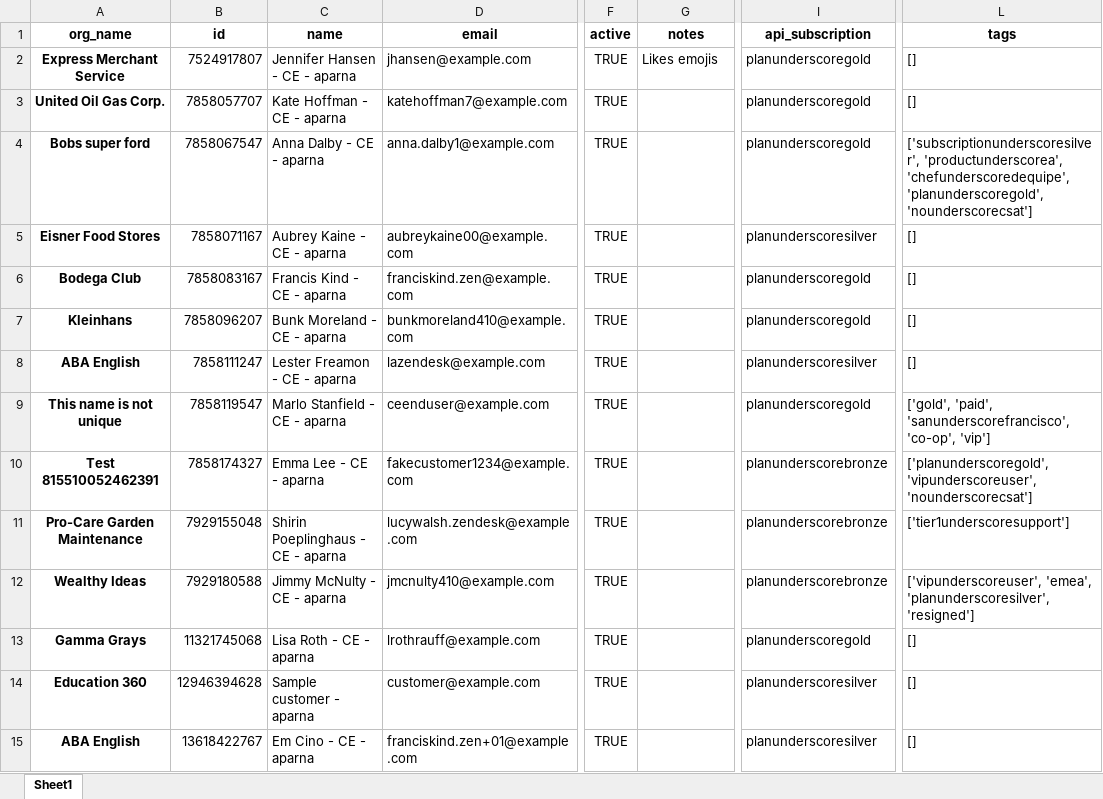
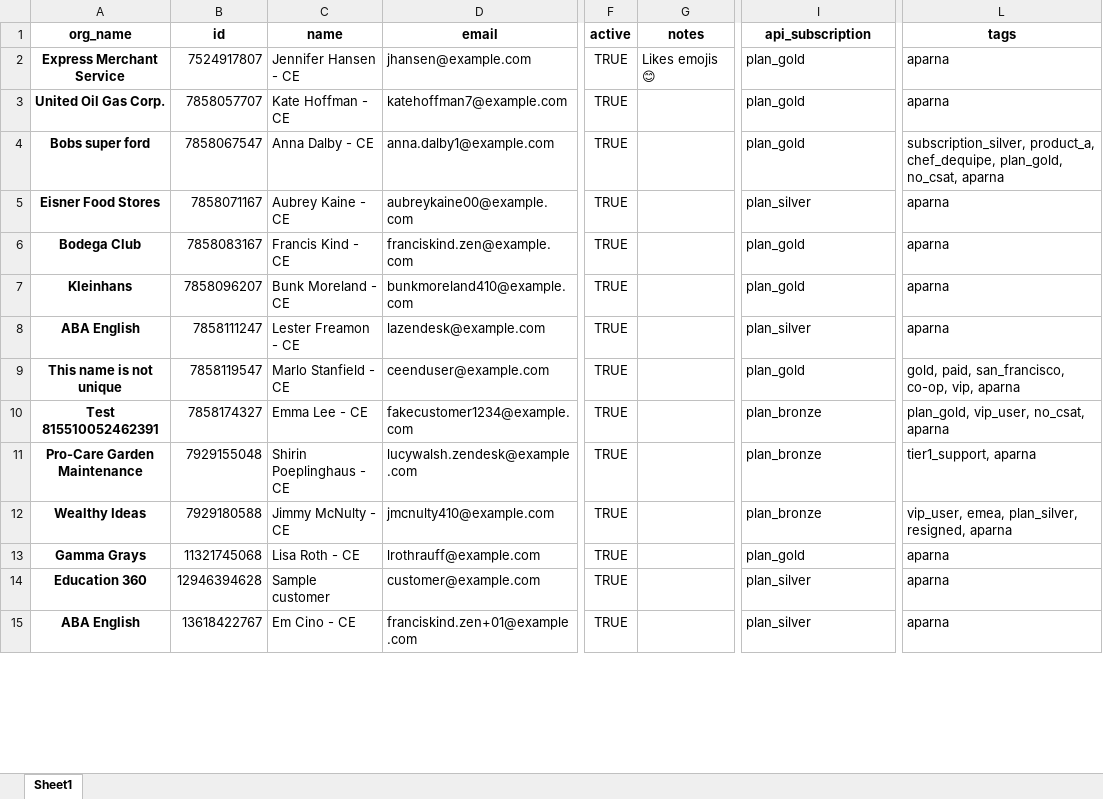
Before and after one commit to parnapaal/AcmeData, an Excel workbook: scripts/users_list.xlsx, sheet Sheet1, drawn as a sheet; only a part is shown, gaps mark what is left out; values as stored, in another font and other column widths than the file's, no borders; the diff covers the shown part only; the diff names each change by its address in the sheet, - before the commit and + after, or states it on an @@ line.

```diff
--- a/scripts/users_list.xlsx (sheet Sheet1)
+++ b/scripts/users_list.xlsx (sheet Sheet1)
-C2 (name): Jennifer Hansen - CE - aparna
+C2 (name): Jennifer Hansen - CE
-G2 (notes): Likes emojis
+G2 (notes): Likes emojis 😊
-I2:I4 (api_subscription): planunderscoregold
+I2:I4 (api_subscription): plan_gold
-L2:L3 (tags): []
+L2:L3 (tags): aparna
-C3 (name): Kate Hoffman - CE - aparna
+C3 (name): Kate Hoffman - CE
-C4 (name): Anna Dalby - CE - aparna
+C4 (name): Anna Dalby - CE
-L4 (tags): ['subscriptionunderscoresilver', 'productunderscorea', 'chefunderscoredequipe', 'planunderscoregold', 'nounderscorecsat']
+L4 (tags): subscription_silver, product_a, chef_dequipe, plan_gold, no_csat, aparna
-C5 (name): Aubrey Kaine - CE - aparna
+C5 (name): Aubrey Kaine - CE
-I5 (api_subscription): planunderscoresilver
+I5 (api_subscription): plan_silver
-L5:L8 (tags): []
+L5:L8 (tags): aparna
-C6 (name): Francis Kind - CE - aparna
+C6 (name): Francis Kind - CE
-I6:I7 (api_subscription): planunderscoregold
+I6:I7 (api_subscription): plan_gold
-C7 (name): Bunk Moreland - CE - aparna
+C7 (name): Bunk Moreland - CE
-C8 (name): Lester Freamon - CE - aparna
+C8 (name): Lester Freamon - CE
-I8 (api_subscription): planunderscoresilver
+I8 (api_subscription): plan_silver
-C9 (name): Marlo Stanfield - CE - aparna
+C9 (name): Marlo Stanfield - CE
-I9 (api_subscription): planunderscoregold
+I9 (api_subscription): plan_gold
-L9 (tags): ['gold', 'paid', 'sanunderscorefrancisco', 'co-op', 'vip']
+L9 (tags): gold, paid, san_francisco, co-op, vip, aparna
-C10 (name): Emma Lee - CE - aparna
+C10 (name): Emma Lee - CE
-I10:I12 (api_subscription): planunderscorebronze
+I10:I12 (api_subscription): plan_bronze
-L10 (tags): ['planunderscoregold', 'vipunderscoreuser', 'nounderscorecsat']
+L10 (tags): plan_gold, vip_user, no_csat, aparna
-C11 (name): Shirin Poeplinghaus - CE - aparna
+C11 (name): Shirin Poeplinghaus - CE
-L11 (tags): ['tier1underscoresupport']
+L11 (tags): tier1_support, aparna
-C12 (name): Jimmy McNulty - CE - aparna
+C12 (name): Jimmy McNulty - CE
-L12 (tags): ['vipunderscoreuser', 'emea', 'planunderscoresilver', 'resigned']
+L12 (tags): vip_user, emea, plan_silver, resigned, aparna
-C13 (name): Lisa Roth - CE - aparna
+C13 (name): Lisa Roth - CE
-I13 (api_subscription): planunderscoregold
+I13 (api_subscription): plan_gold
-L13:L15 (tags): []
+L13:L15 (tags): aparna
-C14 (name): Sample customer - aparna
+C14 (name): Sample customer
-I14:I15 (api_subscription): planunderscoresilver
+I14:I15 (api_subscription): plan_silver
-C15 (name): Em Cino - CE - aparna
+C15 (name): Em Cino - CE
```
Also changed, not shown: 982 edited cells elsewhere in this sheet, scripts/org_list.xlsx, test2.xlsx, 4 other files.
